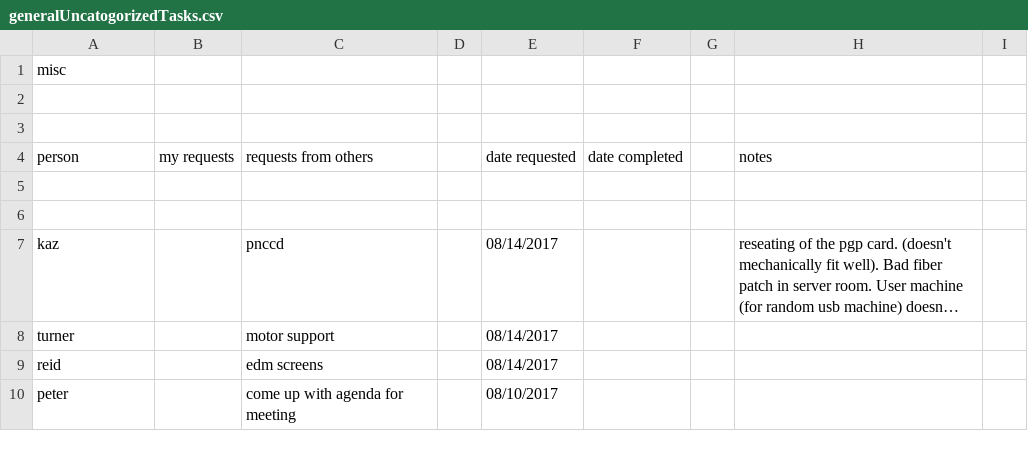
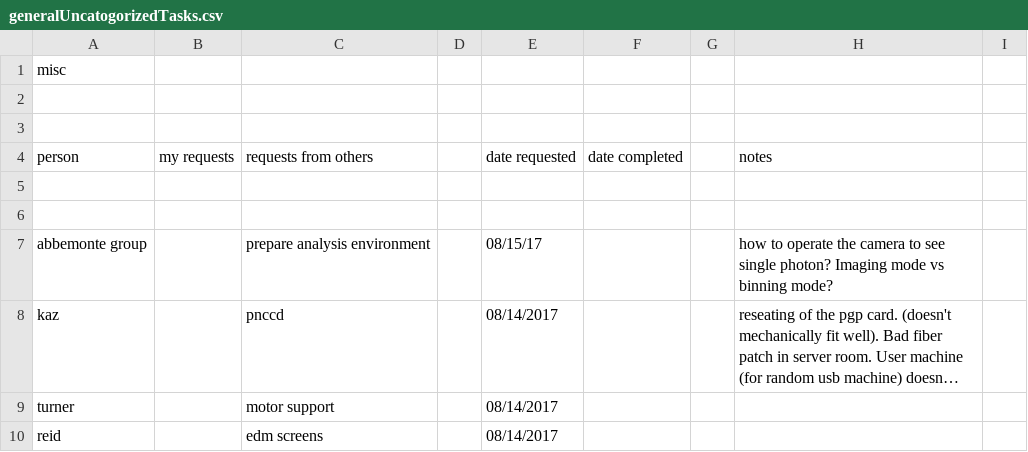
Before and after one commit to sioan/softXRayDataAndControls, a CSV file: taskManagement/generalUncatogorizedTasks.csv, drawn as a sheet; only a part is shown; the shorter side is filled out with more unchanged rows; long unchanged cells end in …; the diff names each change by its address in the sheet, - before the commit and + after, or states it on an @@ line.

Commit message:
directory notes update

```diff
--- a/taskManagement/generalUncatogorizedTasks.csv
+++ b/taskManagement/generalUncatogorizedTasks.csv
+row 7: abbemonte group |  | prepare analysis environment |  | 08/15/17 |  |  | how to operate the camera to see single photon? Imaging mode vs binning mode?
```
Also changed, not shown: 3 other files.
